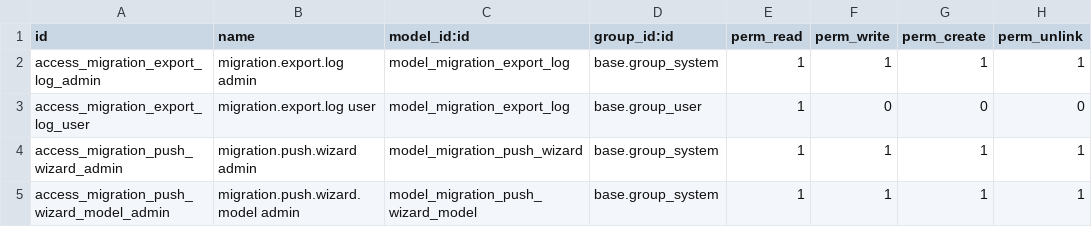
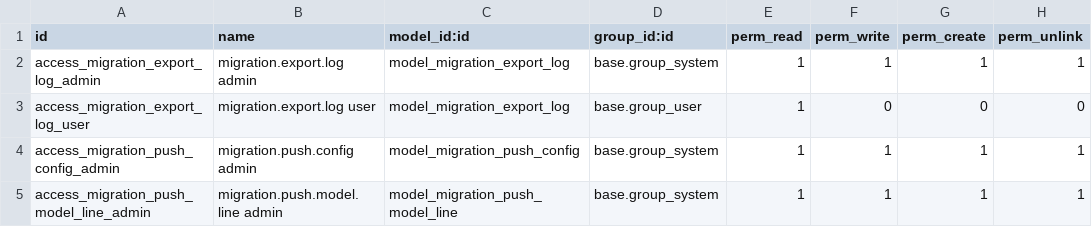
Before and after one commit to jorgehidalgojs/migration_export, a CSV file: security/ir.model.access.csv, drawn as a sheet.

```diff
--- a/security/ir.model.access.csv
+++ b/security/ir.model.access.csv
@@ -3,3 +3,3 @@ access_migration_export_log_admin,migration.export.log admin,model_migration_exp
 access_migration_export_log_user,migration.export.log user,model_migration_export_log,base.group_user,1,0,0,0
-access_migration_push_wizard_admin,migration.push.wizard admin,model_migration_push_wizard,base.group_system,1,1,1,1
-access_migration_push_wizard_model_admin,migration.push.wizard.model admin,model_migration_push_wizard_model,base.group_system,1,1,1,1
+access_migration_push_config_admin,migration.push.config admin,model_migration_push_config,base.group_system,1,1,1,1
+access_migration_push_model_line_admin,migration.push.model.line admin,model_migration_push_model_line,base.group_system,1,1,1,1
```
Also changed, not shown: 2 other files.
